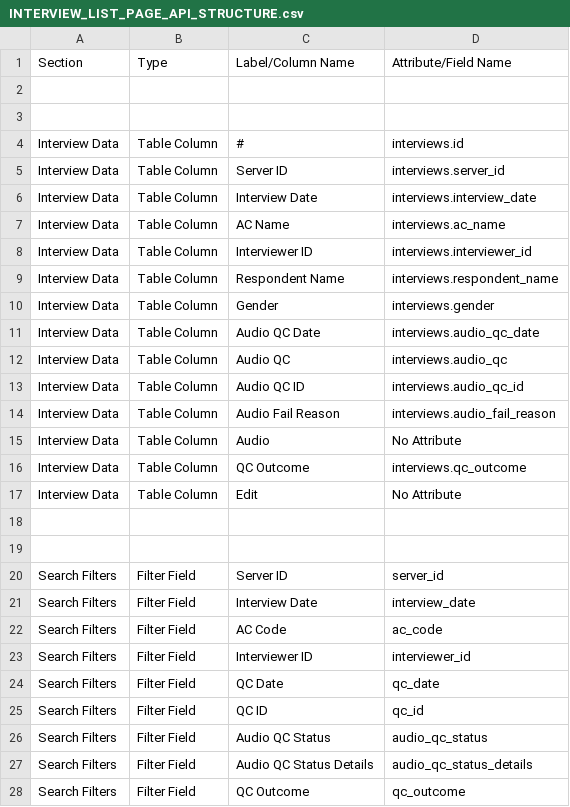
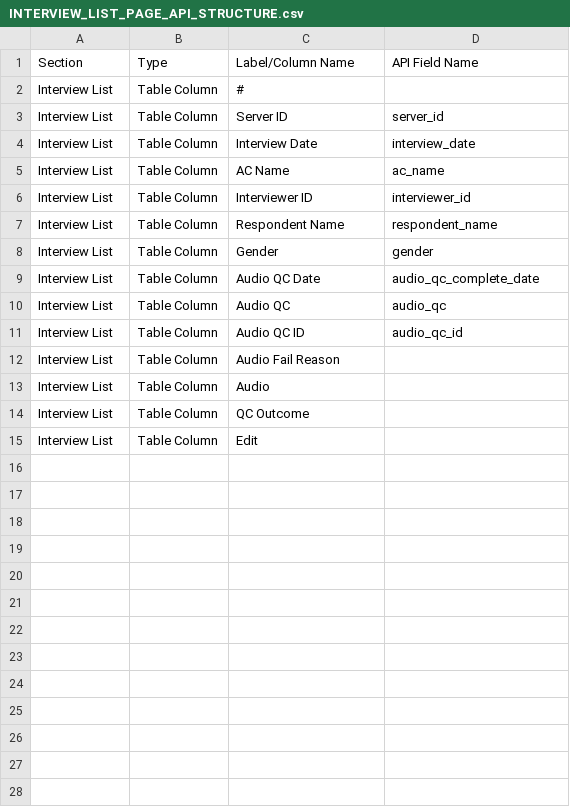
Before and after one commit to magiccode03/dalberg_cati_frontend, a CSV file: docs/INTERVIEW_LIST_PAGE_API_STRUCTURE.csv, drawn as a sheet; only a part is shown; the diff covers the shown part only.

```diff
--- a/docs/INTERVIEW_LIST_PAGE_API_STRUCTURE.csv
+++ b/docs/INTERVIEW_LIST_PAGE_API_STRUCTURE.csv
@@ -1,28 +1,15 @@
-Section,Type,Label/Column Name,Attribute/Field Name
-,,,
-,,,
-Interview Data,Table Column,#,interviews.id
-Interview Data,Table Column,Server ID,interviews.server_id
-Interview Data,Table Column,Interview Date,interviews.interview_date
-Interview Data,Table Column,AC Name,interviews.ac_name
-Interview Data,Table Column,Interviewer ID,interviews.interviewer_id
-Interview Data,Table Column,Respondent Name,interviews.respondent_name
-Interview Data,Table Column,Gender,interviews.gender
-Interview Data,Table Column,Audio QC Date,interviews.audio_qc_date
-Interview Data,Table Column,Audio QC,interviews.audio_qc
-Interview Data,Table Column,Audio QC ID,interviews.audio_qc_id
-Interview Data,Table Column,Audio Fail Reason,interviews.audio_fail_reason
-Interview Data,Table Column,Audio,No Attribute
-Interview Data,Table Column,QC Outcome,interviews.qc_outcome
-Interview Data,Table Column,Edit,No Attribute
-,,,
-,,,
-Search Filters,Filter Field,Server ID,server_id
-Search Filters,Filter Field,Interview Date,interview_date
-Search Filters,Filter Field,AC Code,ac_code
-Search Filters,Filter Field,Interviewer ID,interviewer_id
-Search Filters,Filter Field,QC Date,qc_date
-Search Filters,Filter Field,QC ID,qc_id
-Search Filters,Filter Field,Audio QC Status,audio_qc_status
-Search Filters,Filter Field,Audio QC Status Details,audio_qc_status_details
-Search Filters,Filter Field,QC Outcome,qc_outcome
+Section,Type,Label/Column Name,API Field Name
+Interview List,Table Column,#,
+Interview List,Table Column,Server ID,server_id
+Interview List,Table Column,Interview Date,interview_date
+Interview List,Table Column,AC Name,ac_name
+Interview List,Table Column,Interviewer ID,interviewer_id
+Interview List,Table Column,Respondent Name,respondent_name
+Interview List,Table Column,Gender,gender
+Interview List,Table Column,Audio QC Date,audio_qc_complete_date
+Interview List,Table Column,Audio QC,audio_qc
+Interview List,Table Column,Audio QC ID,audio_qc_id
+Interview List,Table Column,Audio Fail Reason,
+Interview List,Table Column,Audio,
+Interview List,Table Column,QC Outcome,
+Interview List,Table Column,Edit,
```
Also changed, not shown: 7 removed rows elsewhere in this file, docs/AC_LIST_PAGE_API_STRUCTURE.csv, docs/DEMOGRAPHIC_PAGE_API_STRUCTURE.csv, 44 other files.
